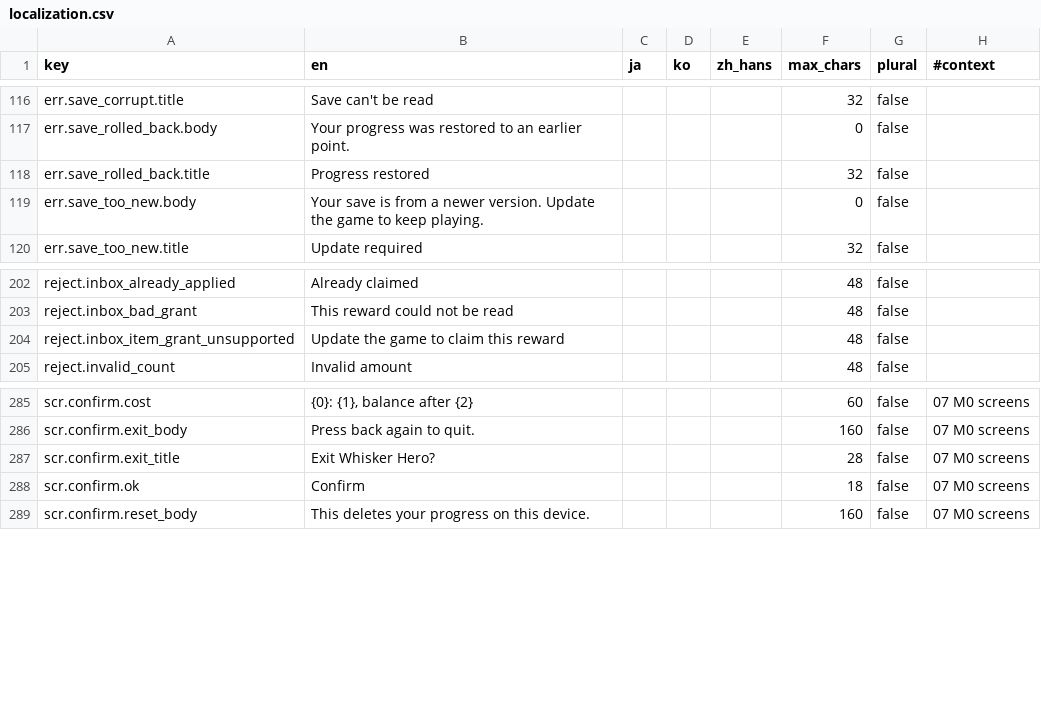
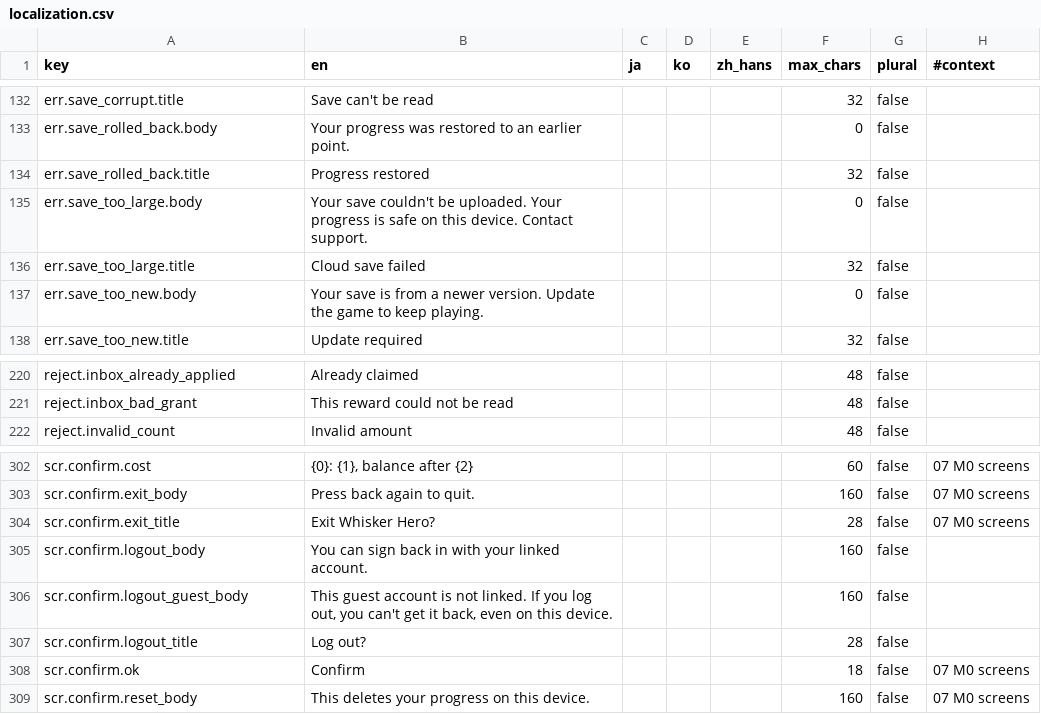
Before and after one commit to kjew2/herocat, a CSV file: content_src/localization.csv, drawn as a sheet; only a part is shown, gaps mark what is left out; removed rows and columns are numbered as before the commit, all else as after; the diff covers the shown part only; the diff names each change by its address in the sheet, - before the commit and + after, or states it on an @@ line.

```diff
--- a/content_src/localization.csv
+++ b/content_src/localization.csv
+row 135: err.save_too_large.body | Your save couldn't be uploaded. Your progress is safe on this device. Contact support. |  |  |  | 0 | false
+row 136: err.save_too_large.title | Cloud save failed |  |  |  | 32 | false
-row 204: reject.inbox_item_grant_unsupported | Update the game to claim this reward |  |  |  | 48 | false
+row 305: scr.confirm.logout_body | You can sign back in with your linked account. |  |  |  | 160 | false
+row 306: scr.confirm.logout_guest_body | This guest account is not linked. If you log out, you can't get it back, even on this device. |  |  |  | 160 | false
+row 307: scr.confirm.logout_title | Log out? |  |  |  | 28 | false
```
Also changed, not shown: 16 added rows elsewhere in this file, 40 other files.
